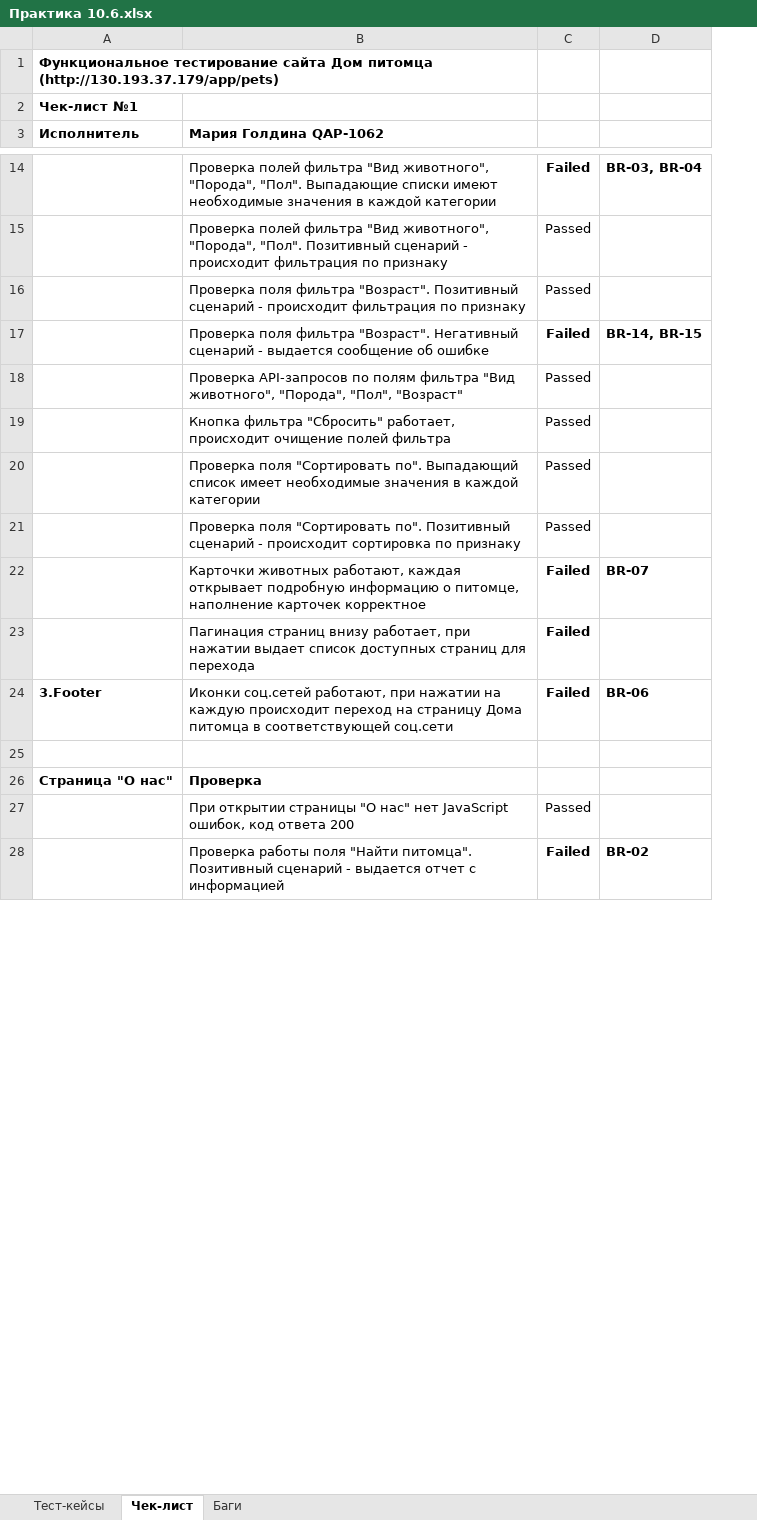
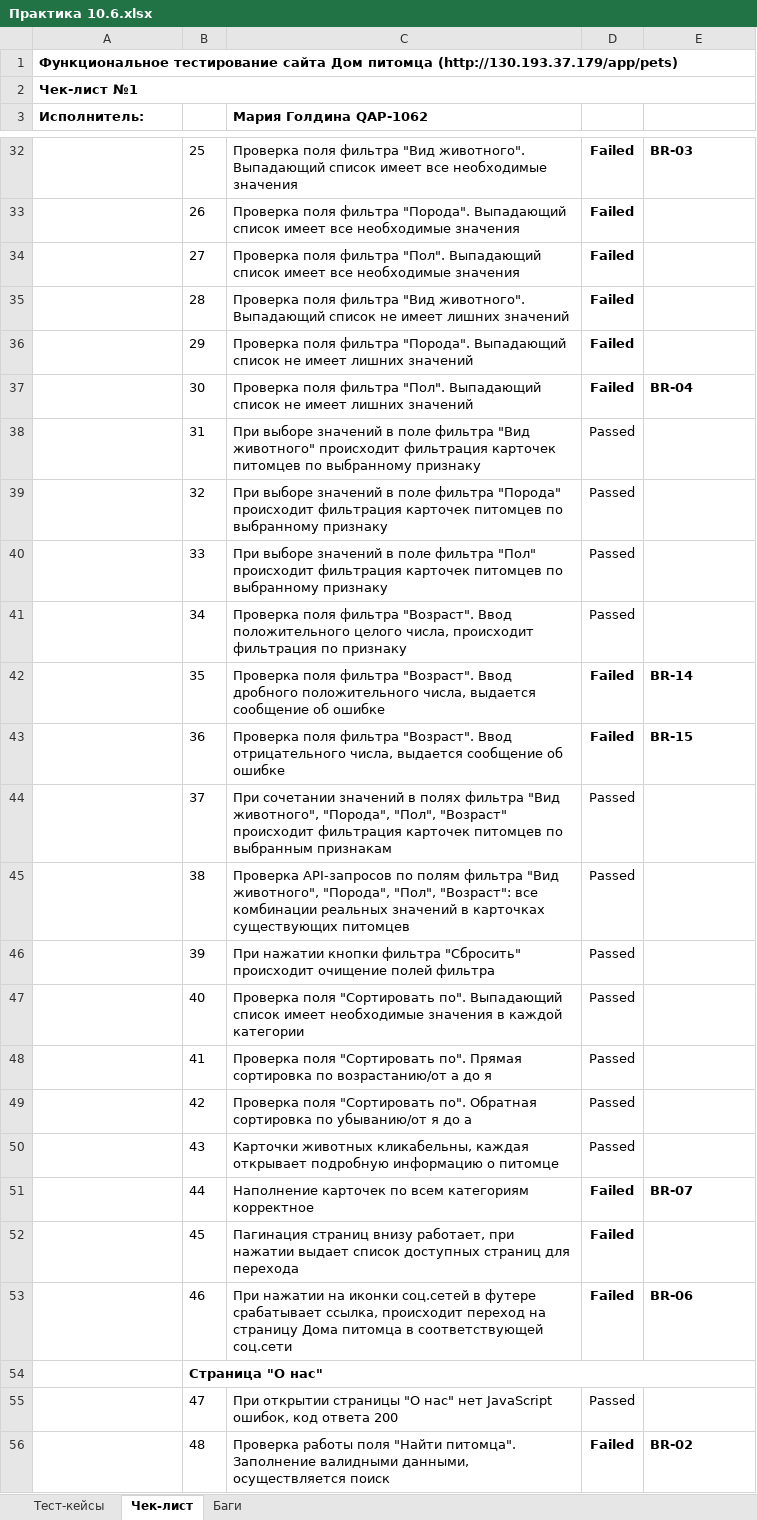
Before and after one commit to MariaGoldina/UI-and-API-testing_PetHouse, an Excel workbook: Практика 10.6.xlsx, sheet Чек-лист, drawn as a sheet; only a part is shown, gaps mark what is left out; values as stored, in another font and other column widths than the file's, no borders; charts and pictures and conditional formats not drawn; removed rows and columns are numbered as before the commit, all else as after; the diff covers the shown part only; the diff names each change by its address in the sheet, - before the commit and + after, or states it on an @@ line.

```diff
--- a/Практика 10.6.xlsx (sheet Чек-лист)
+++ b/Практика 10.6.xlsx (sheet Чек-лист)
+column B, row 32: 25; rows 38-39: 31 | 32; row 43: 36; rows 45-48: 38 | 39 | 40 | 41; rows 51-56: 44 | 45 | 46 | Cтраница "О нас" | 47 | 48
-A1:B1 merged
+A1:E1 merged
+A2:E2 merged
-A3: Исполнитель
+A3: Исполнитель:
-C32 (Мария Голдина QAP-1062): Проверка полей фильтра "Вид животного", "Порода", "Пол". Выпадающие списки имеют необходимые значения в каждой категории
+C32 (Мария Голдина QAP-1062): Проверка поля фильтра "Вид животного". Выпадающий список имеет все необходимые значения
-E32: BR-03, BR-04
+E32: BR-03
+row 33:  | 26 | Проверка поля фильтра "Порода". Выпадающий список имеет все необходимые значения | Failed
+row 34:  | 27 | Проверка поля фильтра "Пол". Выпадающий список имеет все необходимые значения | Failed
+row 35:  | 28 | Проверка поля фильтра "Вид животного". Выпадающий список не имеет лишних значений | Failed
+row 36:  | 29 | Проверка поля фильтра "Порода". Выпадающий список не имеет лишних значений | Failed
+row 37:  | 30 | Проверка поля фильтра "Пол". Выпадающий список не имеет лишних значений | Failed | BR-04
-C38 (Мария Голдина QAP-1062): Проверка полей фильтра "Вид животного", "Порода", "Пол". Позитивный сценарий - происходит фильтрация по признаку
+C38 (Мария Голдина QAP-1062): При выборе значений в поле фильтра "Вид животного" происходит фильтрация карточек питомцев по выбранному признаку
-C39 (Мария Голдина QAP-1062): Проверка поля фильтра "Возраст". Позитивный сценарий - происходит фильтрация по признаку
+C39 (Мария Голдина QAP-1062): При выборе значений в поле фильтра "Порода" происходит фильтрация карточек питомцев по выбранному признаку
+row 40:  | 33 | При выборе значений в поле фильтра "Пол" происходит фильтрация карточек питомцев по выбранному признаку | Passed
+row 41:  | 34 | Проверка поля фильтра "Возраст". Ввод положительного целого числа, происходит фильтрация по признаку | Passed
+row 42:  | 35 | Проверка поля фильтра "Возраст". Ввод дробного положительного числа, выдается сообщение об ошибке | Failed | BR-14
-C43 (Мария Голдина QAP-1062): …фильтра "Возраст". Негативный сценарий - выдается сообщение…
+C43 (Мария Голдина QAP-1062): …фильтра "Возраст". Ввод отрицательного числа, выдается сообщение…
-E43: BR-14, BR-15
+E43: BR-15
+row 44:  | 37 | При сочетании значений в полях фильтра "Вид животного", "Порода", "Пол", "Возраст" происходит фильтрация карточек питомцев по выбранным признакам | Passed
-C45 (Мария Голдина QAP-1062): …"Порода", "Пол", "Возраст"
+C45 (Мария Голдина QAP-1062): …"Порода", "Пол", "Возраст": все комбинации реальных значений в карточках существующих питомцев
-C46 (Мария Голдина QAP-1062): Кнопка фильтра "Сбросить" работает, происходит очищение…
+C46 (Мария Голдина QAP-1062): При нажатии кнопки фильтра "Сбросить" происходит очищение…
-C48 (Мария Голдина QAP-1062): …"Сортировать по". Позитивный сценарий - происходит сортировка по признаку
+C48 (Мария Голдина QAP-1062): …"Сортировать по". Прямая сортировка по возрастанию/от а до я
+row 49:  | 42 | Проверка поля "Сортировать по". Обратная сортировка по убыванию/от я до а | Passed
+row 50:  | 43 | Карточки животных кликабельны, каждая открывает подробную информацию о питомце | Passed
-C51 (Мария Голдина QAP-1062): Карточки животных работают, каждая открывает подробную информацию о питомце, наполнение карточек корректное
+C51 (Мария Голдина QAP-1062): Наполнение карточек по всем категориям корректное
-A53 (Исполнитель:): 3.Footer
+A53 (Исполнитель:): (empty)
-C53 (Мария Голдина QAP-1062): Иконки соц.сетей работают, при нажатии на каждую происходит переход…
+C53 (Мария Голдина QAP-1062): При нажатии на иконки соц.сетей в футере срабатывает ссылка, происходит переход…
-row 26: Cтраница "О нас" | Проверка
-C56 (Мария Голдина QAP-1062): …"Найти питомца". Позитивный сценарий - выдается отчет с информацией
+C56 (Мария Голдина QAP-1062): …"Найти питомца". Заполнение валидными данными, осуществляется поиск
```
Also changed, not shown: 62 added rows, 6 removed rows and 13 edited cells elsewhere in this sheet, sheet Тест-кейсы, sheet Баги.
